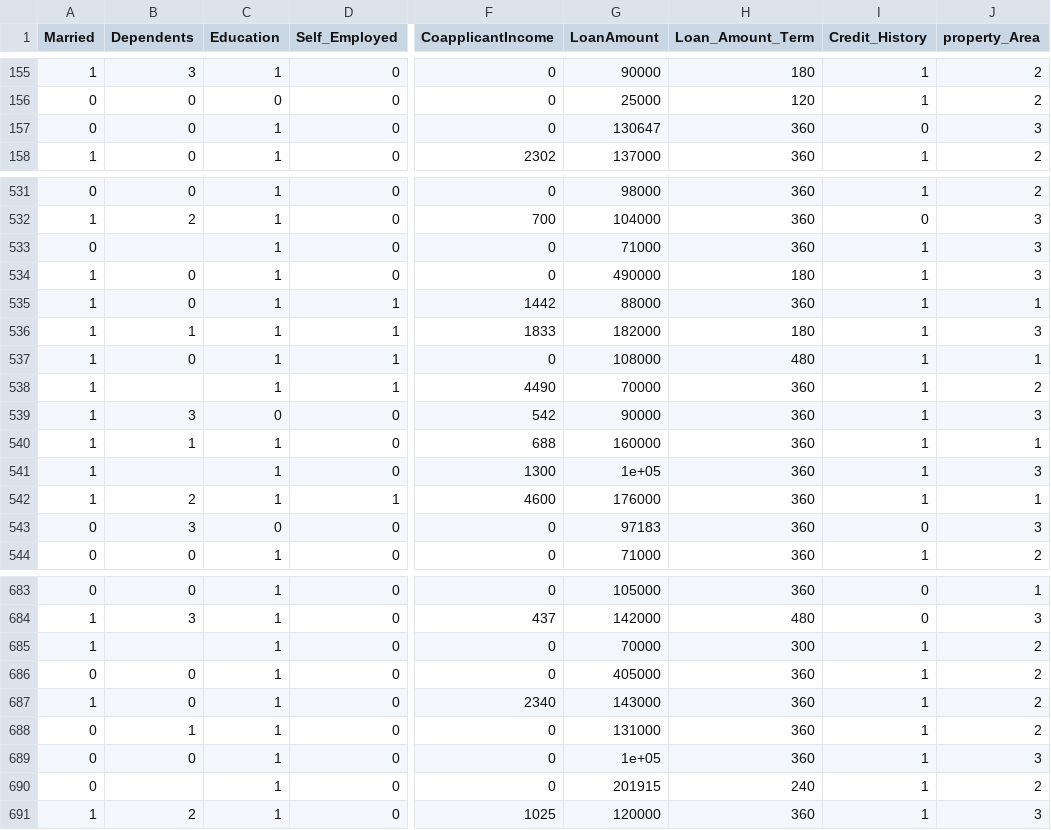
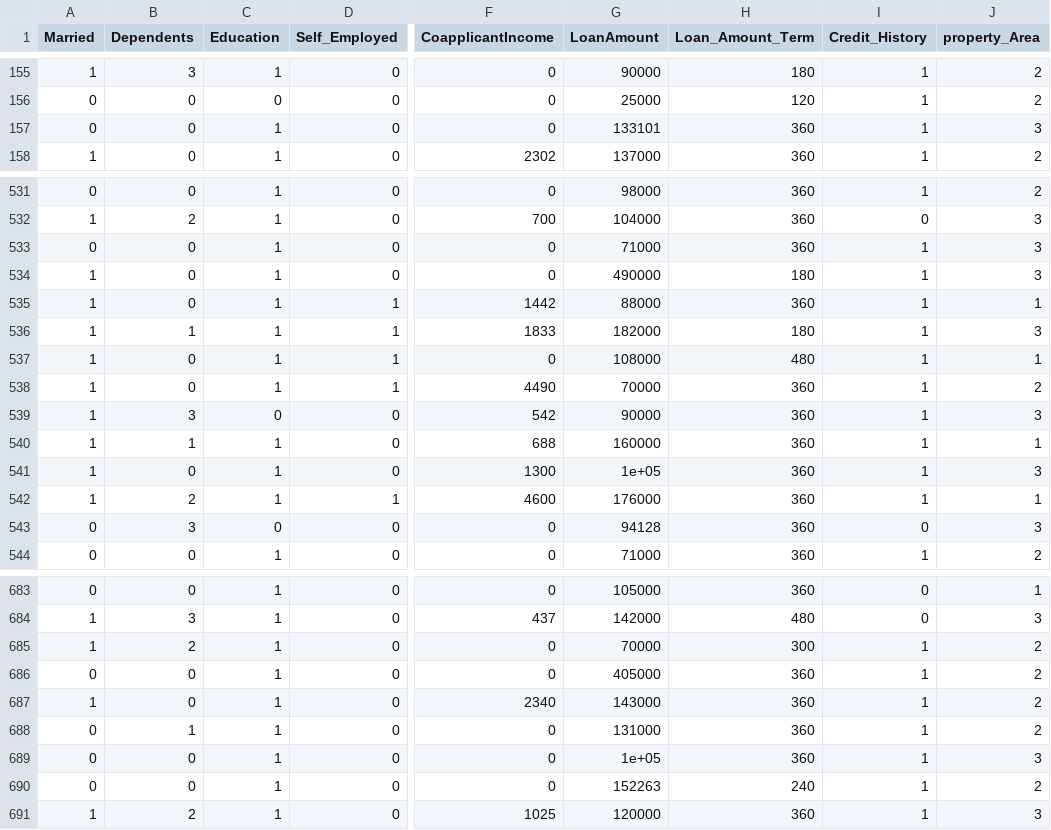
Before and after one commit to samueltan3972/Loan-Eligibility-and-Amount-Prediction, a CSV file: Data/processed_dataset.csv, drawn as a sheet; only a part is shown, gaps mark what is left out; the diff covers the shown part only; the diff names each change by its address in the sheet, - before the commit and + after, or states it on an @@ line.

```diff
--- a/Data/processed_dataset.csv
+++ b/Data/processed_dataset.csv
-G157 (LoanAmount): 130647
+G157 (LoanAmount): 133101
-I157 (Credit_History): 0
+I157 (Credit_History): 1
-B533 (Dependents): (empty)
+B533 (Dependents): 0
-B538 (Dependents): (empty)
+B538 (Dependents): 0
-B541 (Dependents): (empty)
+B541 (Dependents): 0
-G543 (LoanAmount): 97183
+G543 (LoanAmount): 94128
-B685 (Dependents): (empty)
+B685 (Dependents): 2
-B690 (Dependents): (empty)
+B690 (Dependents): 0
-G690 (LoanAmount): 201915
+G690 (LoanAmount): 152263
```
Also changed, not shown: 55 edited cells elsewhere in this file, Data/processed_testing_set.csv, Data/processed_training_set.csv, 6 other files.
